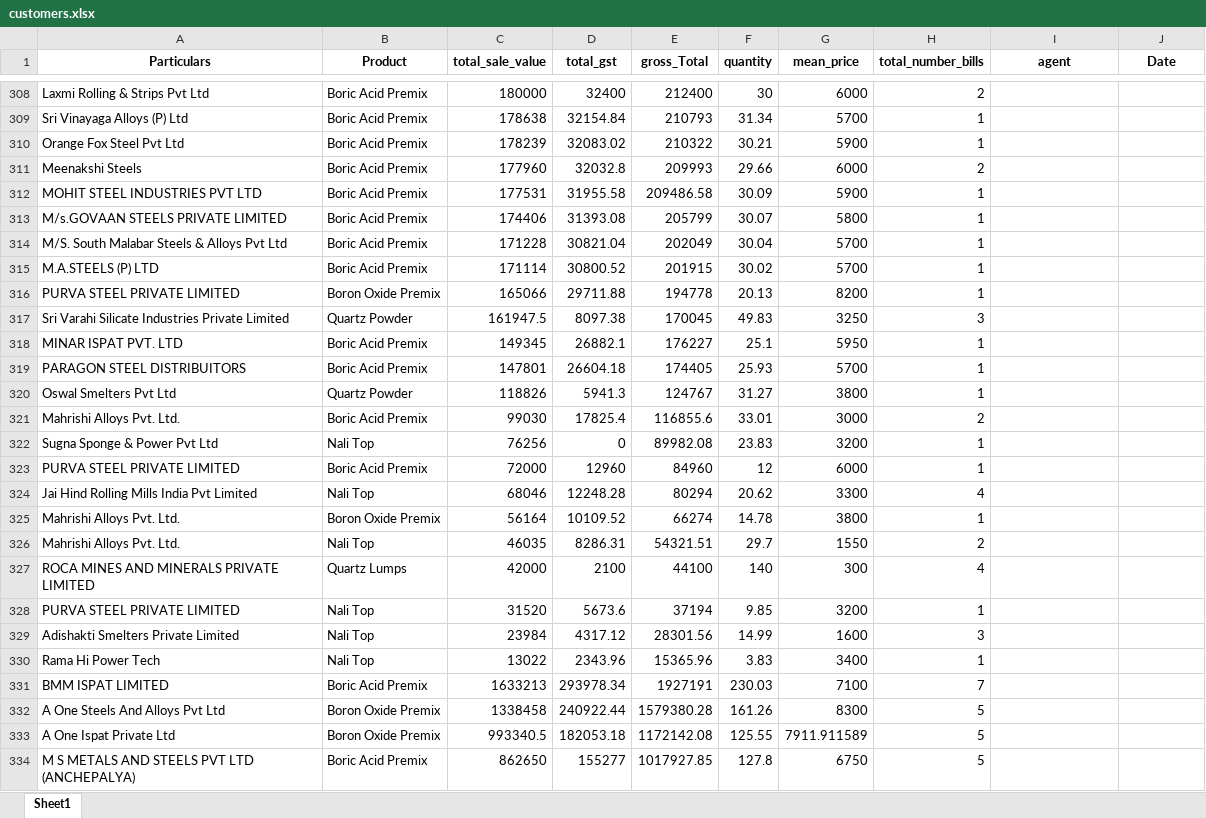
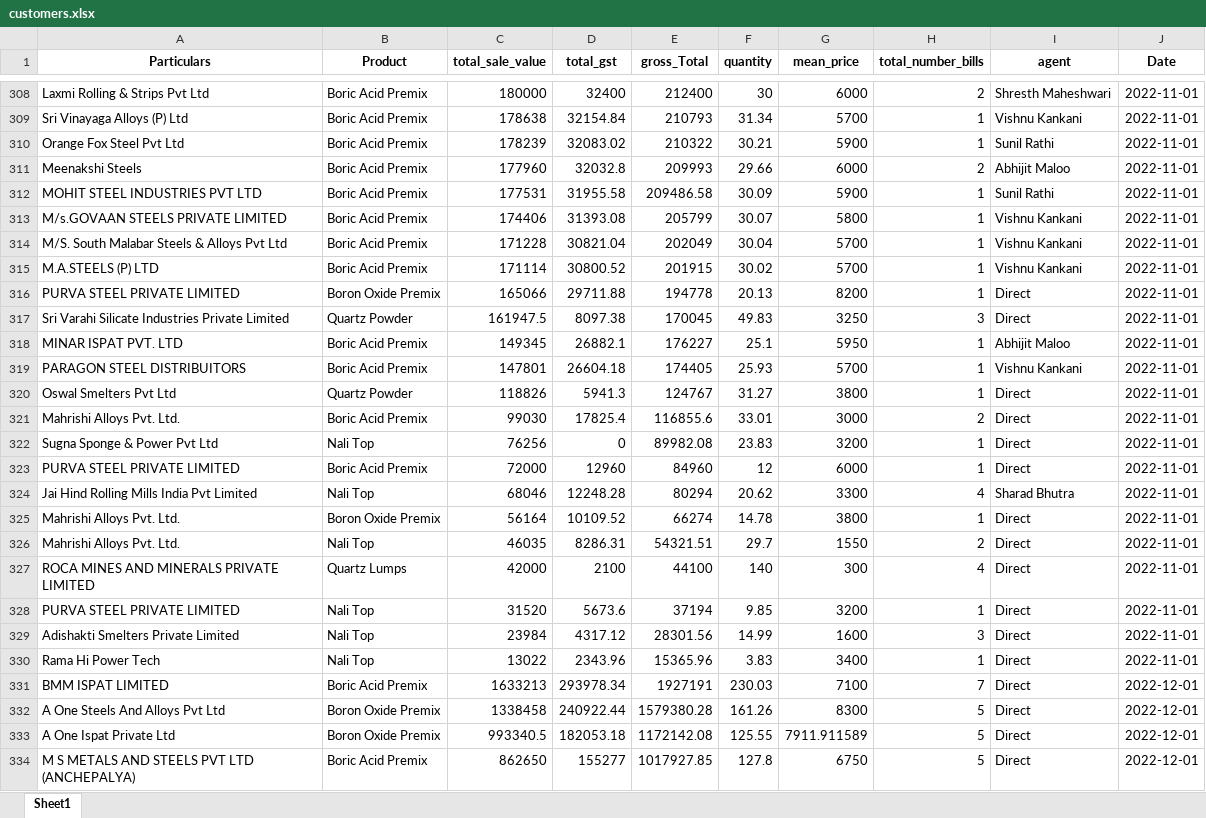
Before and after one commit to obhutara/SalesDashboard, an Excel workbook: src/customers.xlsx, sheet Sheet1, drawn as a sheet; only a part is shown, gaps mark what is left out; values as stored, in another font and other column widths than the file's, no borders; the diff covers the shown part only; the diff names each change by its address in the sheet, - before the commit and + after, or states it on an @@ line.

```diff
--- a/src/customers.xlsx (sheet Sheet1)
+++ b/src/customers.xlsx (sheet Sheet1)
-I308 (agent): (empty)
+I308 (agent): Shresth Maheshwari
-J308:J330 (Date): (empty)
+J308:J330 (Date): 2022-11-01
-I309 (agent): (empty)
+I309 (agent): Vishnu Kankani
-I310 (agent): (empty)
+I310 (agent): Sunil Rathi
-I311 (agent): (empty)
+I311 (agent): Abhijit Maloo
-I312 (agent): (empty)
+I312 (agent): Sunil Rathi
-I313:I315 (agent): (empty)
+I313:I315 (agent): Vishnu Kankani
-I316:I317 (agent): (empty)
+I316:I317 (agent): Direct
-I318 (agent): (empty)
+I318 (agent): Abhijit Maloo
-I319 (agent): (empty)
+I319 (agent): Vishnu Kankani
-I320:I323 (agent): (empty)
+I320:I323 (agent): Direct
-I324 (agent): (empty)
+I324 (agent): Sharad Bhutra
-I325:I334 (agent): (empty)
+I325:I334 (agent): Direct
-J331:J334 (Date): (empty)
+J331:J334 (Date): 2022-12-01
```
Also changed, not shown: 16 added rows, 10 removed rows and 1071 edited cells elsewhere in this sheet.
